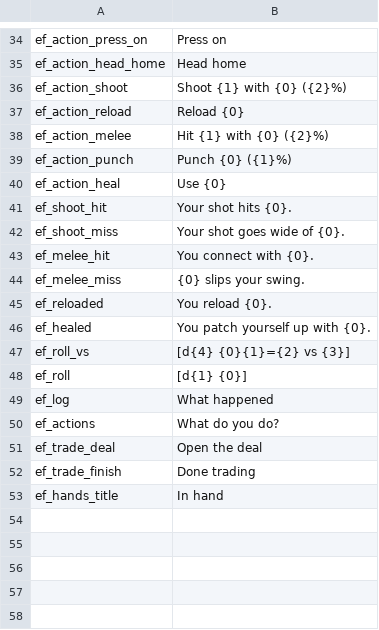
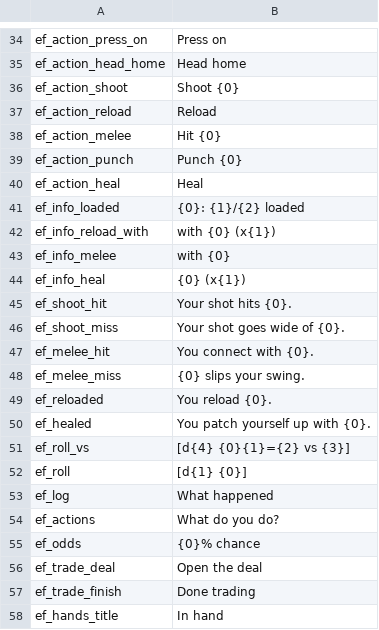
Before and after one commit to No3371/ExpeditionFramework, a CSV file: Localization/en.csv, drawn as a sheet; only a part is shown, gaps mark what is left out.

```diff
--- a/Localization/en.csv
+++ b/Localization/en.csv
@@ -35,7 +35,11 @@ ef_action_press_on,Press on
 ef_action_head_home,Head home
-ef_action_shoot,Shoot {1} with {0} ({2}%)
-ef_action_reload,Reload {0}
-ef_action_melee,Hit {1} with {0} ({2}%)
-ef_action_punch,Punch {0} ({1}%)
-ef_action_heal,Use {0}
+ef_action_shoot,Shoot {0}
+ef_action_reload,Reload
+ef_action_melee,Hit {0}
+ef_action_punch,Punch {0}
+ef_action_heal,Heal
+ef_info_loaded,{0}: {1}/{2} loaded
+ef_info_reload_with,with {0} (x{1})
+ef_info_melee,with {0}
+ef_info_heal,{0} (x{1})
 ef_shoot_hit,Your shot hits {0}.
@@ -50,2 +54,3 @@ ef_log,What happened
 ef_actions,What do you do?
+ef_odds,{0}% chance
 ef_trade_deal,Open the deal
```
Also changed, not shown: samples/SampleArea/Localization/en.csv, 12 other files.
